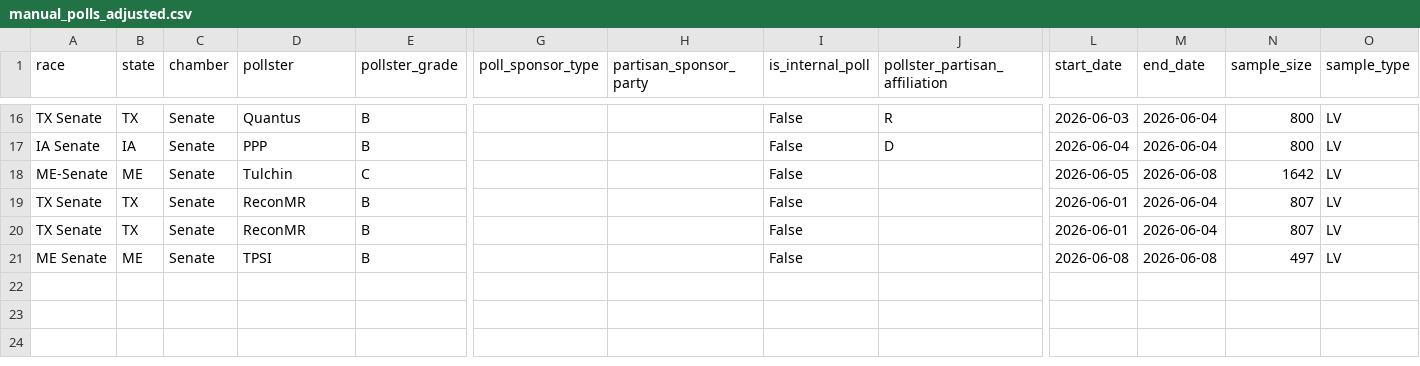
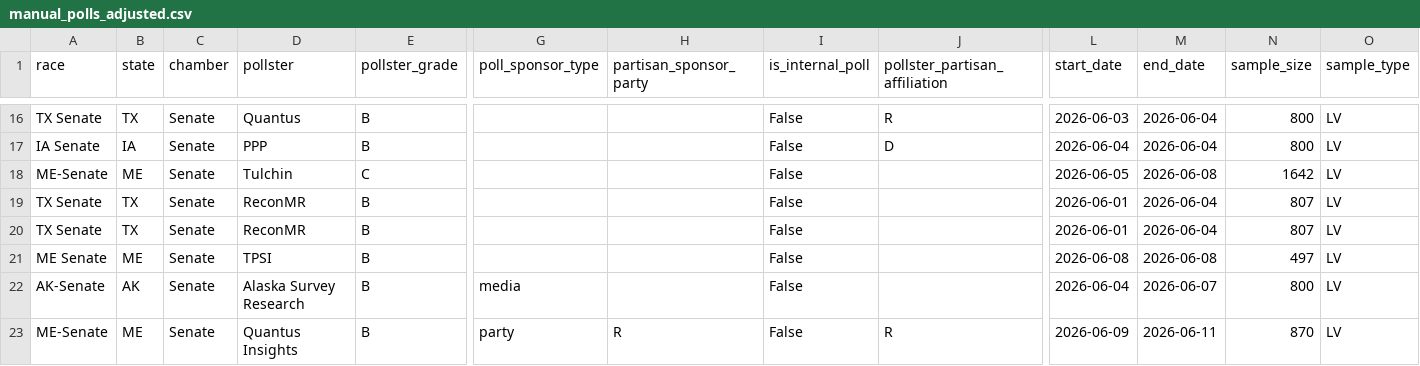
Before and after one commit to benyelin/2026-senate-model, a CSV file: inputs/manual_polls_adjusted.csv, drawn as a sheet; only a part is shown, gaps mark what is left out; rows hold the shown columns only; the diff names each change by its address in the sheet, - before the commit and + after, or states it on an @@ line.

```diff
--- a/inputs/manual_polls_adjusted.csv
+++ b/inputs/manual_polls_adjusted.csv
+row 22: AK-Senate | AK | Senate | Alaska Survey Research | B | media |  | False |  | 2026-06-04 | 2026-06-07 | 800 | LV
+row 23: ME-Senate | ME | Senate | Quantus Insights | B | party | R | False | R | 2026-06-09 | 2026-06-11 | 870 | LV
```
Also changed, not shown: inputs/manual_polls.csv, inputs/race_inputs.csv, 13 other files.
